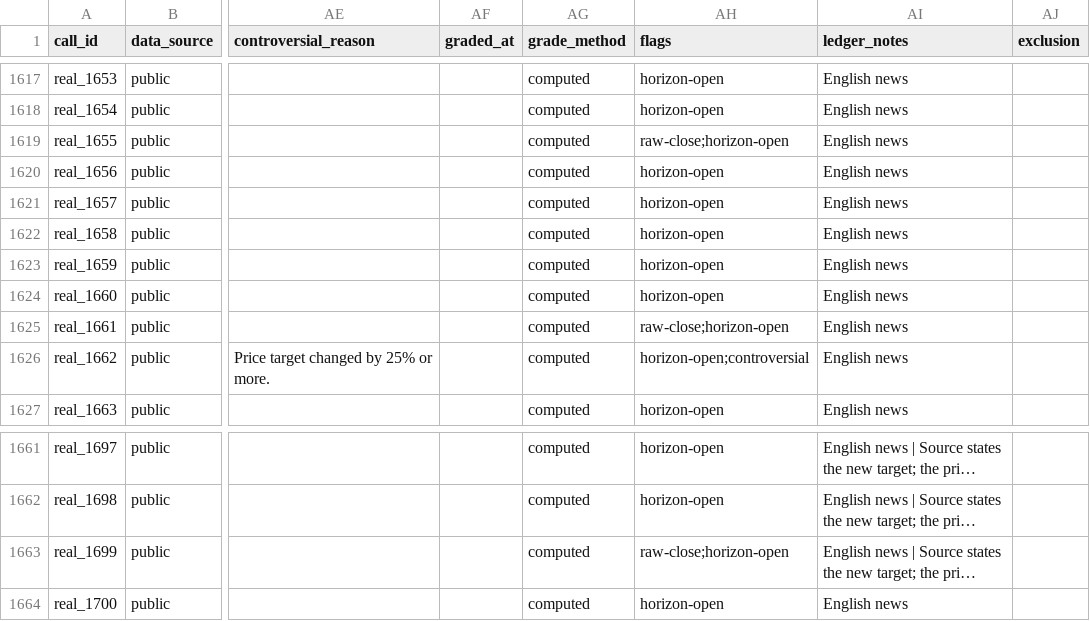
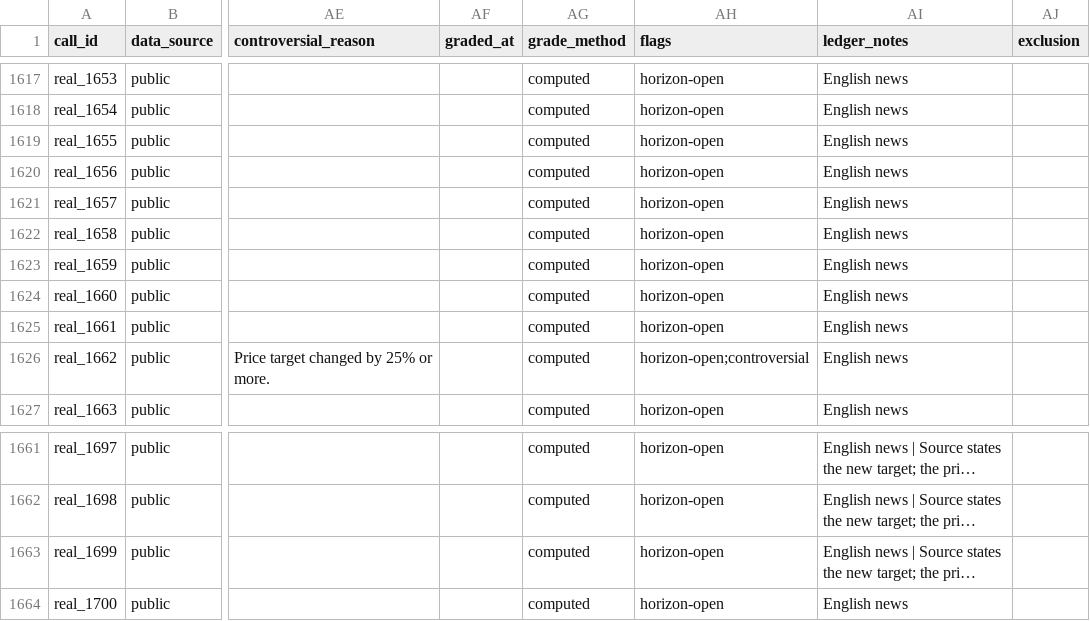
Before and after one commit to mclark-web/bank_troof, a CSV file: data/calls/calls.csv, drawn as a sheet; only a part is shown, gaps mark what is left out; long unchanged cells end in …; the diff covers the shown part only; the diff names each change by its address in the sheet, - before the commit and + after, or states it on an @@ line.

```diff
--- a/data/calls/calls.csv
+++ b/data/calls/calls.csv
-AH1619 (flags): raw-close;horizon-open
+AH1619 (flags): horizon-open
-AH1625 (flags): raw-close;horizon-open
+AH1625 (flags): horizon-open
-AH1663 (flags): raw-close;horizon-open
+AH1663 (flags): horizon-open
```
Also changed, not shown: 26 edited cells elsewhere in this file, 5 other files.
